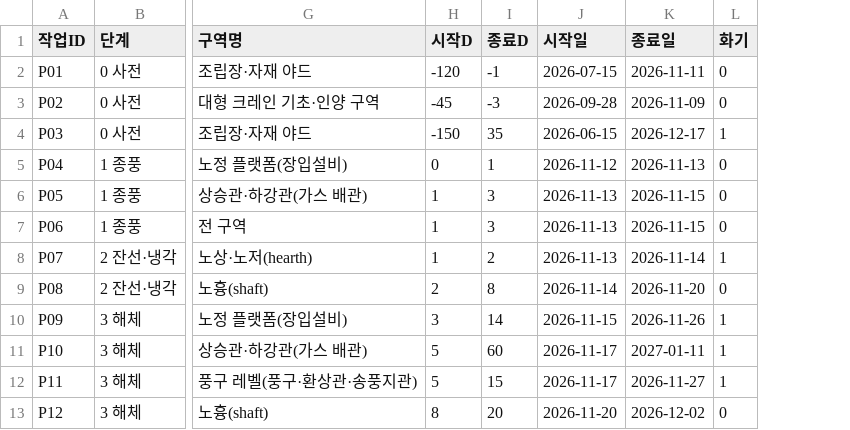
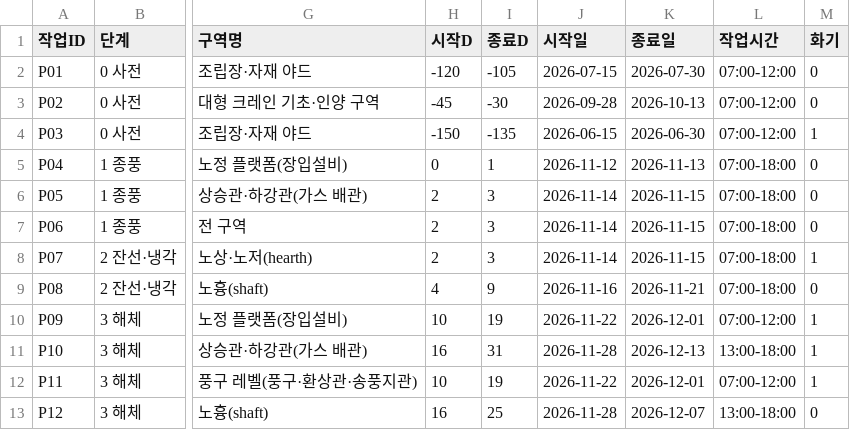
Before and after one commit to Leader-Lesson/K-_hansotbap, a CSV file: app/backend/data/gy2bf_wbs.csv, drawn as a sheet; only a part is shown, gaps mark what is left out; the diff covers the shown part only; the diff names each change by its address in the sheet, - before the commit and + after, or states it on an @@ line.

Commit message:
[F2] 기준 일정을 하루 작업시간대로 나눠 업체가 이어받게 재구성(충돌 0건)
- 작업 분해표에 '작업시간' 칸(07:00-12:00 등) 추가, 주간 작업만. 긴 작업은 줄이고 오전·오후로 나눠 겹치지 않게 배치
- 노저 잔선 처리(P13)를 세부 작업 3건으로: 내화H 천공·장약 07~12 → 발파 12~13(전원 대피) → 해체G 파쇄물 반출 13~17
- 계획서에 같은 기준 작업 행이 여럿이면 세부 작업 ID(P13-1 …)를 주고, 제출하면 기준 한 덩어리 대신 그 행들로 판정
- '기준작업' 칸 읽기, 근무 칸의 '주간 07:00~12:00' 시각 읽기, 세부 작업은 기준 작업 표준서·선행 작업으로 판정
- 테스트: 기준 일정 0건, 시연 장면 S1~S7 은 일정을 바꿔야 생기도록, 주간·야간 분리 판정 추가

```diff
--- a/app/backend/data/gy2bf_wbs.csv
+++ b/app/backend/data/gy2bf_wbs.csv
+column L (작업시간), rows 2-13: 07:00-12:00 | 07:00-12:00 | 07:00-12:00 | 07:00-18:00 | 07:00-18:00 | 07:00-18:00 | 07:00-18:00 | 07:00-18:00 | 07:00-12:00 | 13:00-18:00 | 07:00-12:00 | 13:00-18:00
-I2 (종료D): -1
+I2 (종료D): -105
-K2 (종료일): 2026-11-11
+K2 (종료일): 2026-07-30
-I3 (종료D): -3
+I3 (종료D): -30
-K3 (종료일): 2026-11-09
+K3 (종료일): 2026-10-13
-I4 (종료D): 35
+I4 (종료D): -135
-K4 (종료일): 2026-12-17
+K4 (종료일): 2026-06-30
-H6:H8 (시작D): 1
+H6:H8 (시작D): 2
-J6:J8 (시작일): 2026-11-13
+J6:J8 (시작일): 2026-11-14
-I8 (종료D): 2
+I8 (종료D): 3
-K8 (종료일): 2026-11-14
+K8 (종료일): 2026-11-15
-H9 (시작D): 2
+H9 (시작D): 4
-I9 (종료D): 8
+I9 (종료D): 9
-J9 (시작일): 2026-11-14
+J9 (시작일): 2026-11-16
-K9 (종료일): 2026-11-20
+K9 (종료일): 2026-11-21
-H10 (시작D): 3
+H10 (시작D): 10
-I10 (종료D): 14
+I10 (종료D): 19
-J10 (시작일): 2026-11-15
+J10 (시작일): 2026-11-22
-K10 (종료일): 2026-11-26
+K10 (종료일): 2026-12-01
-H11 (시작D): 5
+H11 (시작D): 16
-I11 (종료D): 60
+I11 (종료D): 31
-J11 (시작일): 2026-11-17
+J11 (시작일): 2026-11-28
-K11 (종료일): 2027-01-11
+K11 (종료일): 2026-12-13
-H12 (시작D): 5
+H12 (시작D): 10
-I12 (종료D): 15
+I12 (종료D): 19
-J12 (시작일): 2026-11-17
+J12 (시작일): 2026-11-22
-K12 (종료일): 2026-11-27
+K12 (종료일): 2026-12-01
-H13 (시작D): 8
+H13 (시작D): 16
-I13 (종료D): 20
+I13 (종료D): 25
-J13 (시작일): 2026-11-20
+J13 (시작일): 2026-11-28
-K13 (종료일): 2026-12-02
+K13 (종료일): 2026-12-07
```
Also changed, not shown: 2 added rows and 92 edited cells elsewhere in this file, 18 other files.
